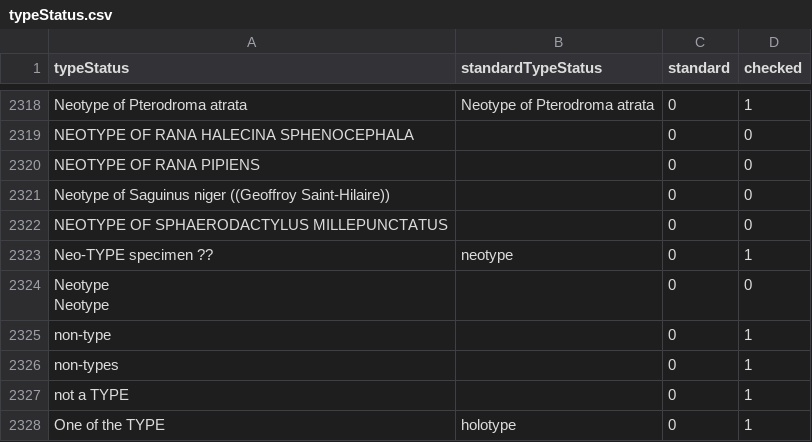
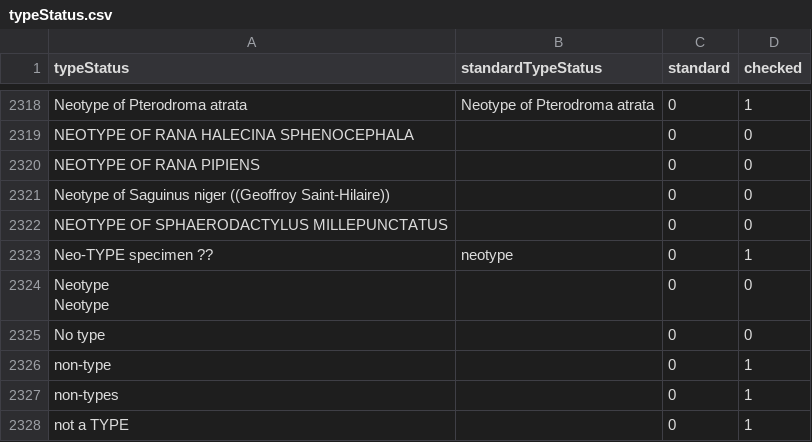
Before and after one commit to VertNet/DwCVocabs, a CSV file: vocabs/typeStatus.csv, drawn as a sheet; only a part is shown, gaps mark what is left out; the shorter side is filled out with more unchanged rows; the diff names each change by its address in the sheet, - before the commit and + after, or states it on an @@ line.

```diff
--- a/vocabs/typeStatus.csv
+++ b/vocabs/typeStatus.csv
+row 2325: No type |  | 0 | 0
```
Also changed, not shown: vocabs/georeferenceProtocol.csv, vocabs/identificationQualifier.csv, 1 other file.
